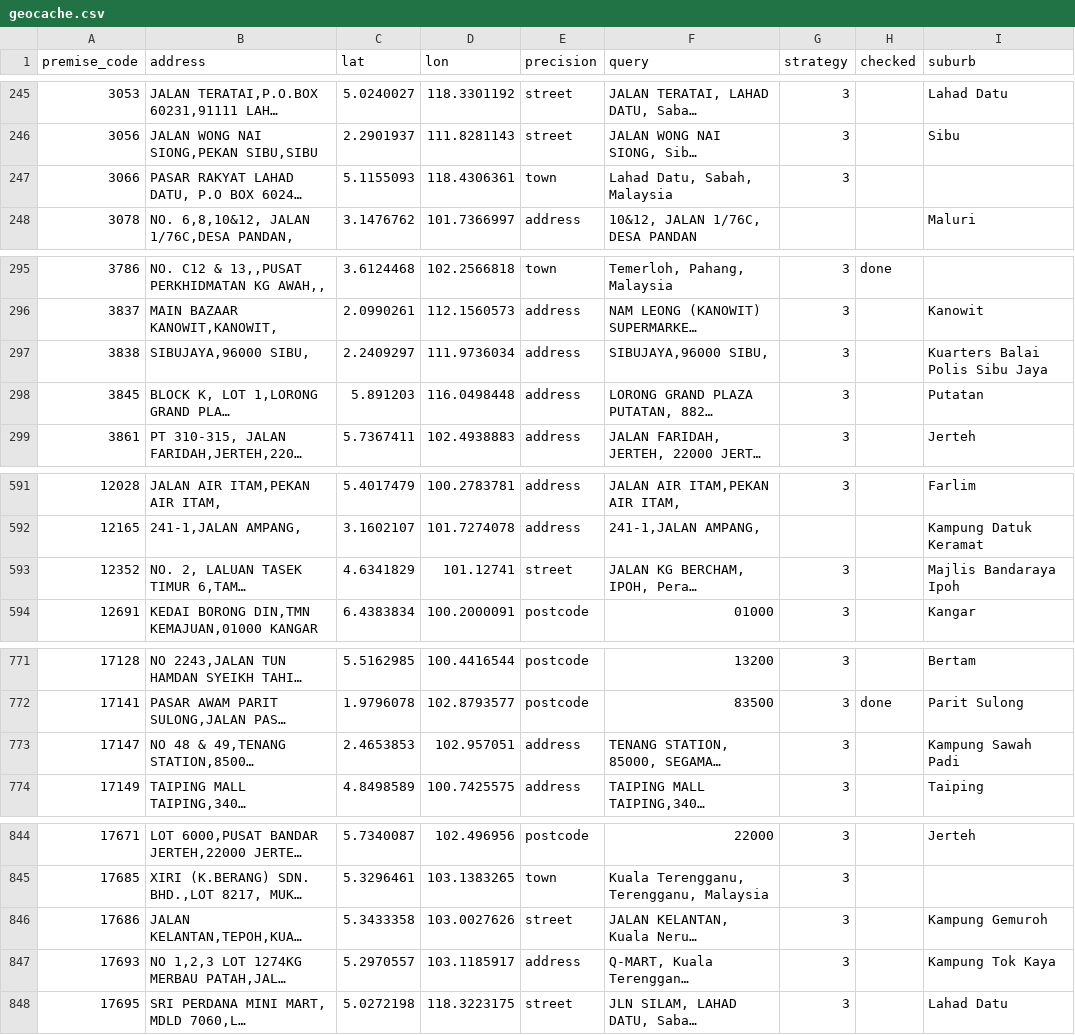
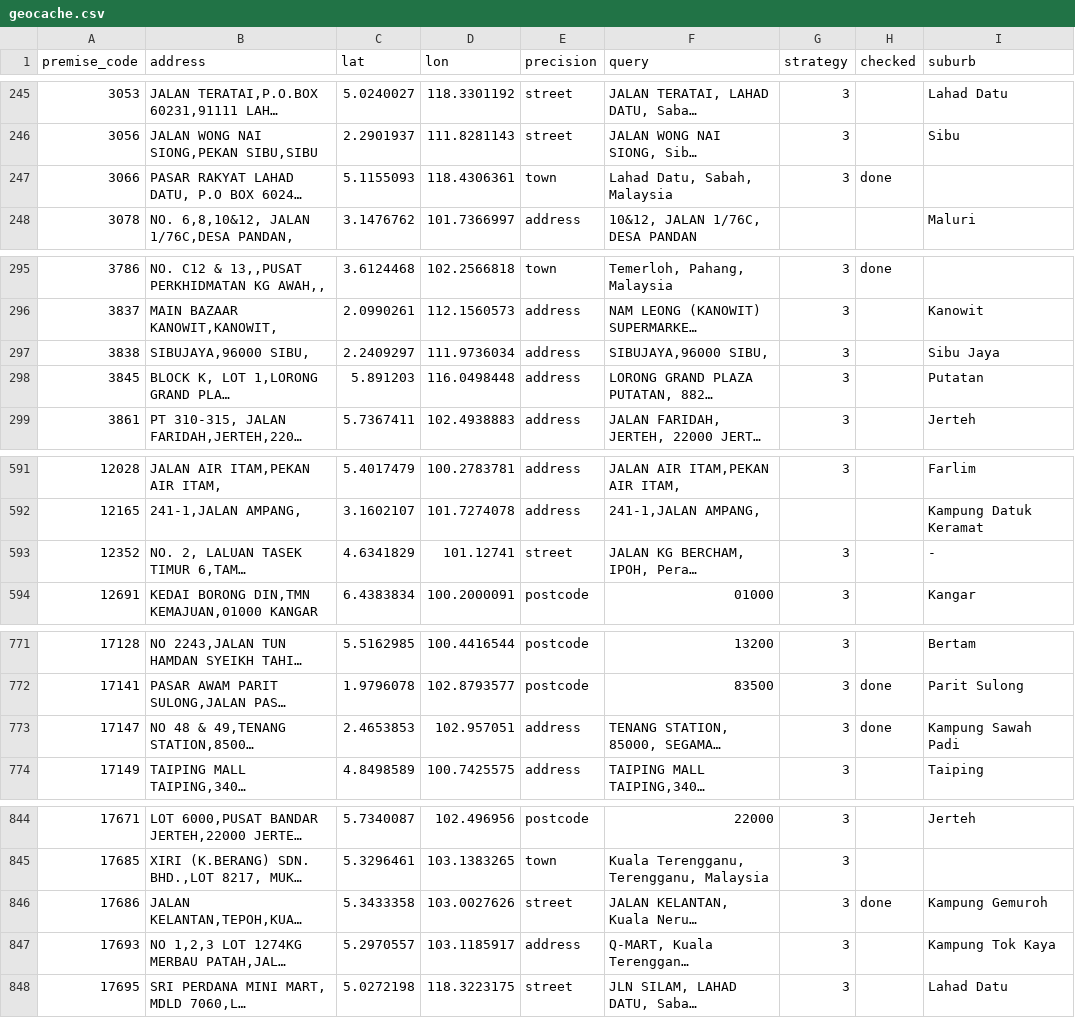
Before and after one commit to HazzyWan/sensen, a CSV file: pipeline/geocache.csv, drawn as a sheet; only a part is shown, gaps mark what is left out; long unchanged cells end in …; the diff covers the shown part only; the diff names each change by its address in the sheet, - before the commit and + after, or states it on an @@ line.

```diff
--- a/pipeline/geocache.csv
+++ b/pipeline/geocache.csv
-H247 (checked): (empty)
+H247 (checked): done
-I297 (suburb): Kuarters Balai Polis Sibu Jaya
+I297 (suburb): Sibu Jaya
-I593 (suburb): Majlis Bandaraya Ipoh
+I593 (suburb): -
-H773 (checked): (empty)
+H773 (checked): done
-H846 (checked): (empty)
+H846 (checked): done
```
Also changed, not shown: 72 edited cells elsewhere in this file, 3 other files.
